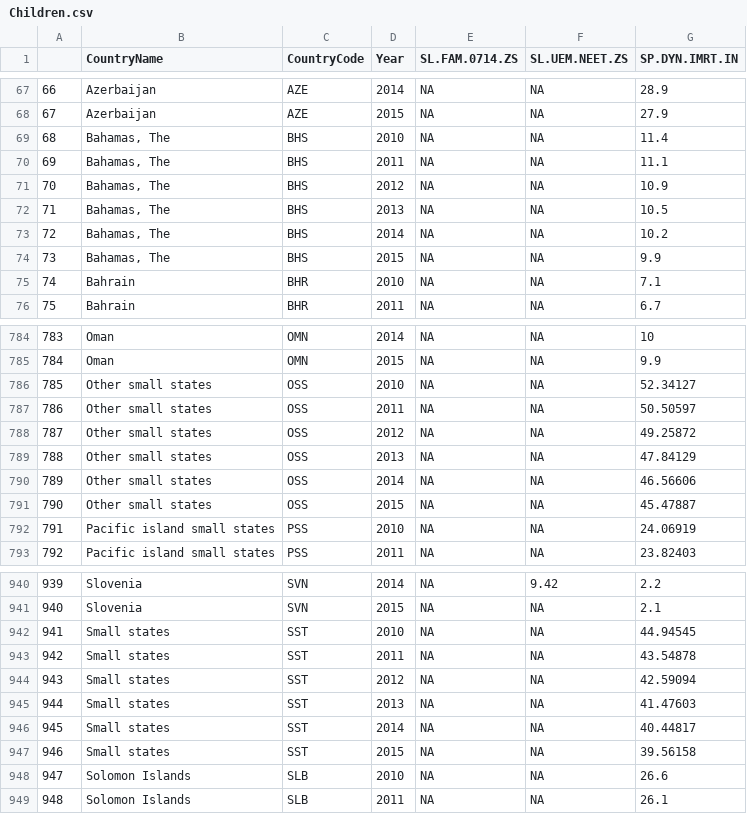
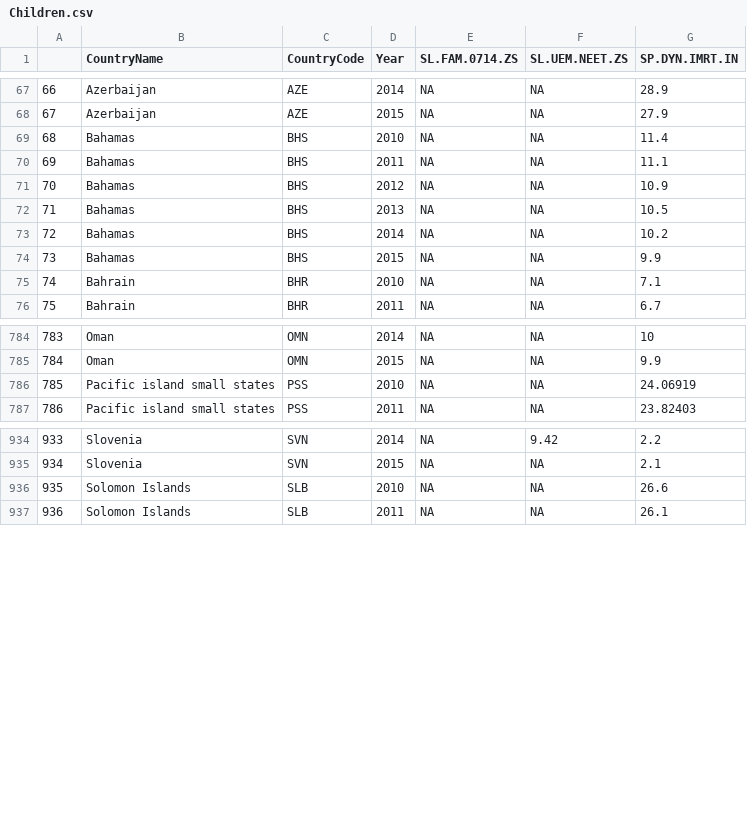
Before and after one commit to Seranne/IntroDSproject, a CSV file: WDI data split/Children.csv, drawn as a sheet; only a part is shown, gaps mark what is left out; removed rows and columns are numbered as before the commit, all else as after; the diff covers the shown part only; the diff names each change by its address in the sheet, - before the commit and + after, or states it on an @@ line.

```diff
--- a/WDI data split/Children.csv
+++ b/WDI data split/Children.csv
-B69:B74 (CountryName): Bahamas, The
+B69:B74 (CountryName): Bahamas
-row 786: 785 | Other small states | OSS | 2010 | NA | NA | 52.34127
-row 787: 786 | Other small states | OSS | 2011 | NA | NA | 50.50597
-row 788: 787 | Other small states | OSS | 2012 | NA | NA | 49.25872
-row 789: 788 | Other small states | OSS | 2013 | NA | NA | 47.84129
-row 790: 789 | Other small states | OSS | 2014 | NA | NA | 46.56606
-row 791: 790 | Other small states | OSS | 2015 | NA | NA | 45.47887
@@ column A renumbered from row 786 down @@
-row 942: 941 | Small states | SST | 2010 | NA | NA | 44.94545
-row 943: 942 | Small states | SST | 2011 | NA | NA | 43.54878
-row 944: 943 | Small states | SST | 2012 | NA | NA | 42.59094
-row 945: 944 | Small states | SST | 2013 | NA | NA | 41.47603
-row 946: 945 | Small states | SST | 2014 | NA | NA | 40.44817
-row 947: 946 | Small states | SST | 2015 | NA | NA | 39.56158
```
Also changed, not shown: 84 edited cells elsewhere in this file, WDI data split/Communication.csv, WDI data split/GDP.csv, 13 other files.
